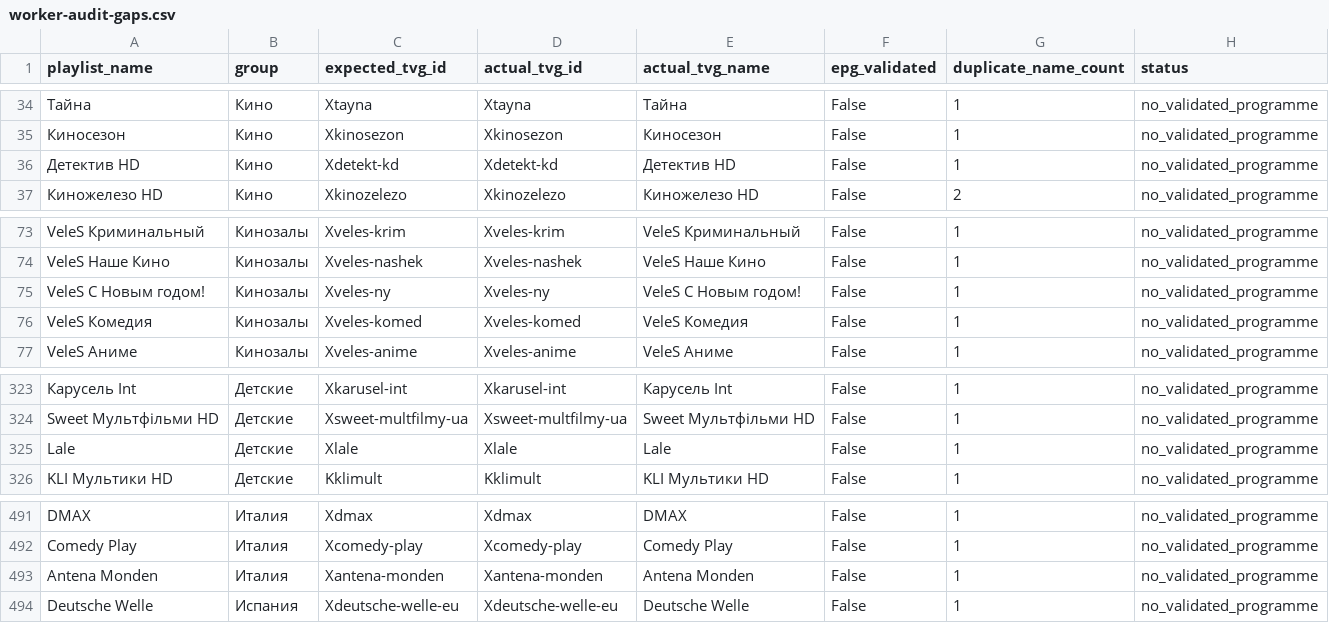
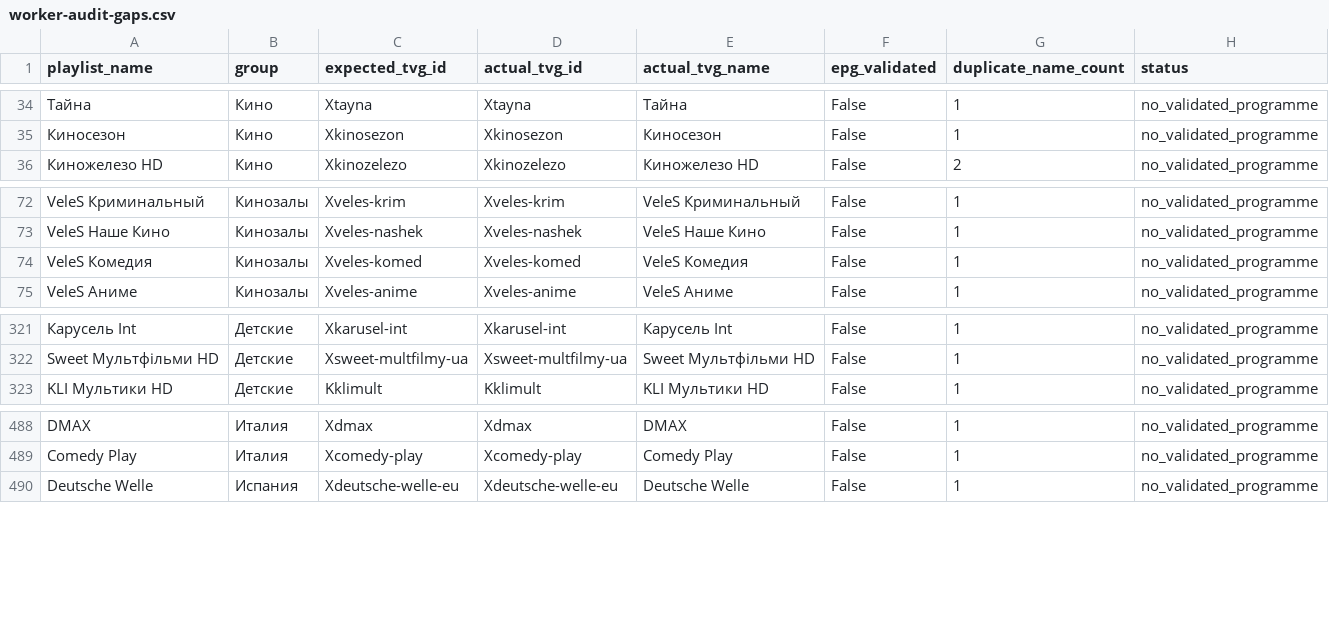
Before and after one commit to peter96son/iptv-epg-builder, a CSV file: output/worker-audit-gaps.csv, drawn as a sheet; only a part is shown, gaps mark what is left out; the diff names each change by its address in the sheet, - before the commit and + after, or states it on an @@ line.

```diff
--- a/output/worker-audit-gaps.csv
+++ b/output/worker-audit-gaps.csv
-row 36: Детектив HD | Кино | Xdetekt-kd | Xdetekt-kd | Детектив HD | False | 1 | no_validated_programme
-row 75: VeleS С Новым годом! | Кинозалы | Xveles-ny | Xveles-ny | VeleS С Новым годом! | False | 1 | no_validated_programme
-row 325: Lale | Детские | Xlale | Xlale | Lale | False | 1 | no_validated_programme
-row 493: Antena Monden | Италия | Xantena-monden | Xantena-monden | Antena Monden | False | 1 | no_validated_programme
```
Also changed, not shown: output/worker-audit.csv, 2 other files.
